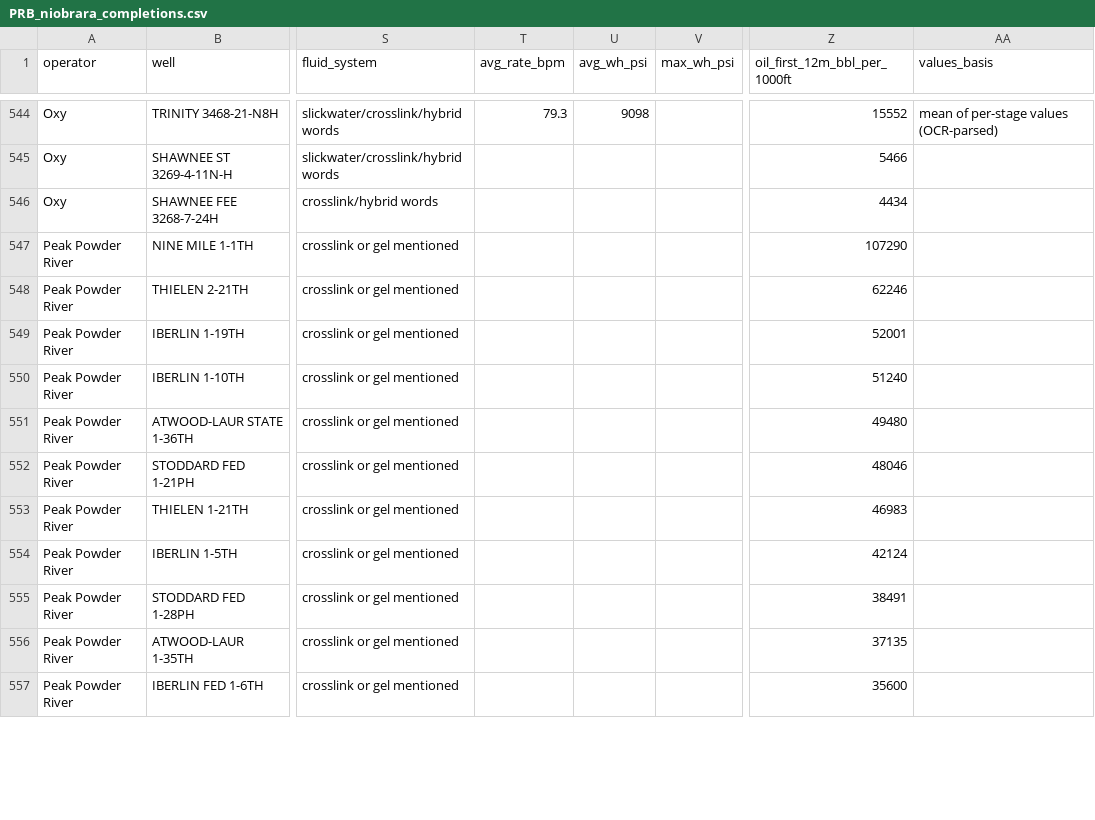
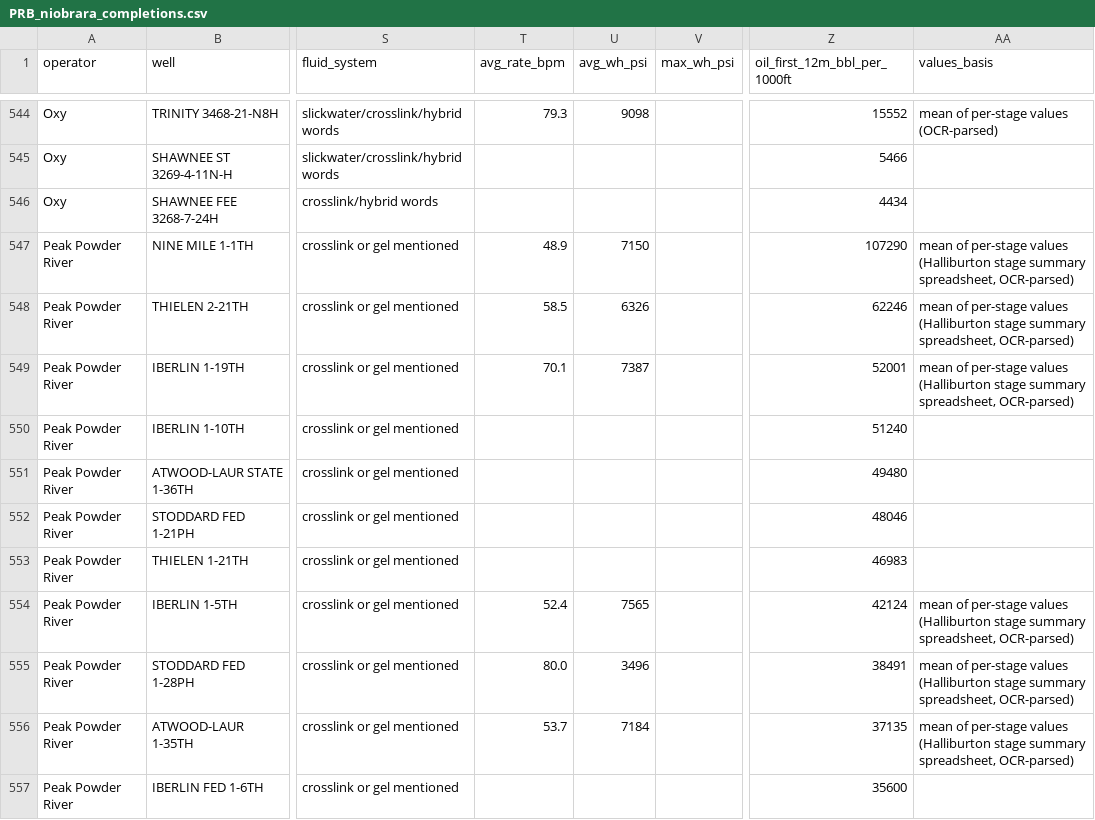
Before and after one commit to BackwardsHAT123/PRB, a CSV file: data/completions/PRB_niobrara_completions.csv, drawn as a sheet; only a part is shown, gaps mark what is left out; the diff covers the shown part only; the diff names each change by its address in the sheet, - before the commit and + after, or states it on an @@ line.

```diff
--- a/data/completions/PRB_niobrara_completions.csv
+++ b/data/completions/PRB_niobrara_completions.csv
-T547 (avg_rate_bpm): (empty)
+T547 (avg_rate_bpm): 48.9
-U547 (avg_wh_psi): (empty)
+U547 (avg_wh_psi): 7150
-AA547:AA549 (values_basis): (empty)
+AA547:AA549 (values_basis): mean of per-stage values (Halliburton stage summary spreadsheet, OCR-parsed)
-T548 (avg_rate_bpm): (empty)
+T548 (avg_rate_bpm): 58.5
-U548 (avg_wh_psi): (empty)
+U548 (avg_wh_psi): 6326
-T549 (avg_rate_bpm): (empty)
+T549 (avg_rate_bpm): 70.1
-U549 (avg_wh_psi): (empty)
+U549 (avg_wh_psi): 7387
-T554 (avg_rate_bpm): (empty)
+T554 (avg_rate_bpm): 52.4
-U554 (avg_wh_psi): (empty)
+U554 (avg_wh_psi): 7565
-AA554:AA556 (values_basis): (empty)
+AA554:AA556 (values_basis): mean of per-stage values (Halliburton stage summary spreadsheet, OCR-parsed)
-T555 (avg_rate_bpm): (empty)
+T555 (avg_rate_bpm): 80.0
-U555 (avg_wh_psi): (empty)
+U555 (avg_wh_psi): 3496
-T556 (avg_rate_bpm): (empty)
+T556 (avg_rate_bpm): 53.7
-U556 (avg_wh_psi): (empty)
+U556 (avg_wh_psi): 7184
```
Also changed, not shown: 76 edited cells elsewhere in this file, 5 other files.
